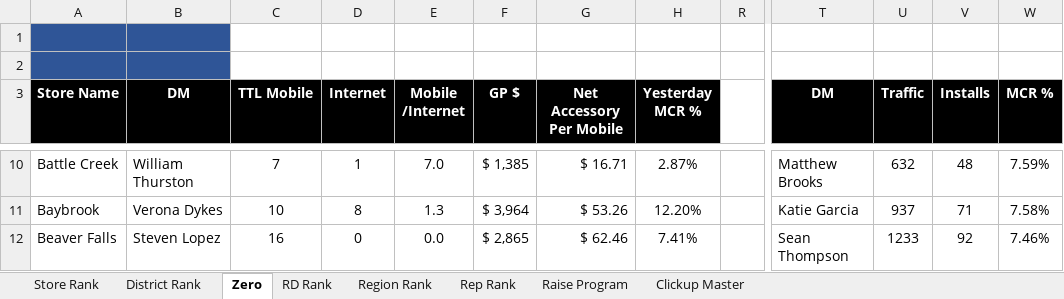
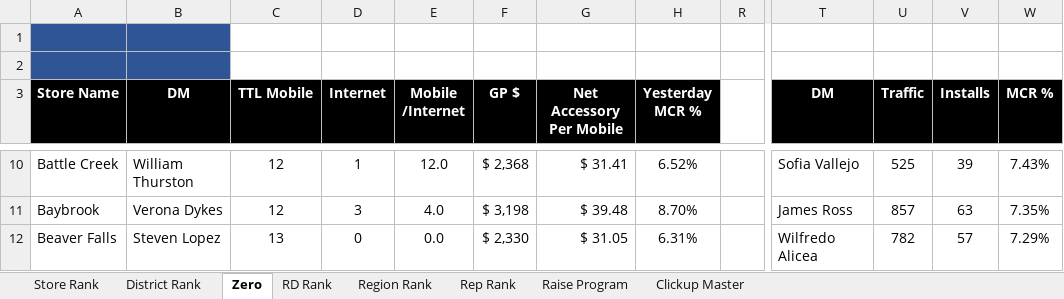
Before and after one commit to BlufoxMobile/Daily-Goals-Sheet, an Excel workbook: data/sales.xlsx, sheet Zero, drawn as a sheet; only a part is shown, gaps mark what is left out; values as stored, in another font and other column widths than the file's, no borders; charts and pictures and conditional formats not drawn; the diff covers the shown part only; the diff names each change by its address in the sheet, - before the commit and + after, or states it on an @@ line.

```diff
--- a/data/sales.xlsx (sheet Zero)
+++ b/data/sales.xlsx (sheet Zero)
-C10 (TTL Mobile): 7
+C10 (TTL Mobile): 12
-E10 (Mobile /Internet): 7.0
+E10 (Mobile /Internet): 12.0
-F10 (GP $): $ 1,385
+F10 (GP $): $ 2,368
-G10 (Net Accessory Per Mobile): $ 16.71
+G10 (Net Accessory Per Mobile): $ 31.41
-H10 (Yesterday MCR %): 2.87%
+H10 (Yesterday MCR %): 6.52%
-T10 (DM): Matthew Brooks
+T10 (DM): Sofia Vallejo
-U10 (Traffic): 632
+U10 (Traffic): 525
-V10 (Installs): 48
+V10 (Installs): 39
-W10 (MCR %): 7.59%
+W10 (MCR %): 7.43%
-C11 (TTL Mobile): 10
+C11 (TTL Mobile): 12
-D11 (Internet): 8
+D11 (Internet): 3
-E11 (Mobile /Internet): 1.3
+E11 (Mobile /Internet): 4.0
-F11 (GP $): $ 3,964
+F11 (GP $): $ 3,198
-G11 (Net Accessory Per Mobile): $ 53.26
+G11 (Net Accessory Per Mobile): $ 39.48
-H11 (Yesterday MCR %): 12.20%
+H11 (Yesterday MCR %): 8.70%
-T11 (DM): Katie Garcia
+T11 (DM): James Ross
-U11 (Traffic): 937
+U11 (Traffic): 857
-V11 (Installs): 71
+V11 (Installs): 63
-W11 (MCR %): 7.58%
+W11 (MCR %): 7.35%
-C12 (TTL Mobile): 16
+C12 (TTL Mobile): 13
-F12 (GP $): $ 2,865
+F12 (GP $): $ 2,330
-G12 (Net Accessory Per Mobile): $ 62.46
+G12 (Net Accessory Per Mobile): $ 31.05
-H12 (Yesterday MCR %): 7.41%
+H12 (Yesterday MCR %): 6.31%
-T12 (DM): Sean Thompson
+T12 (DM): Wilfredo Alicea
-U12 (Traffic): 1233
+U12 (Traffic): 782
-V12 (Installs): 92
+V12 (Installs): 57
-W12 (MCR %): 7.46%
+W12 (MCR %): 7.29%
```
Also changed, not shown: 912 edited cells elsewhere in this sheet, sheet Rep Rank, sheet Store Rank, sheet District Rank, sheet Region Rank, sheet RD Rank, hidden cells.
